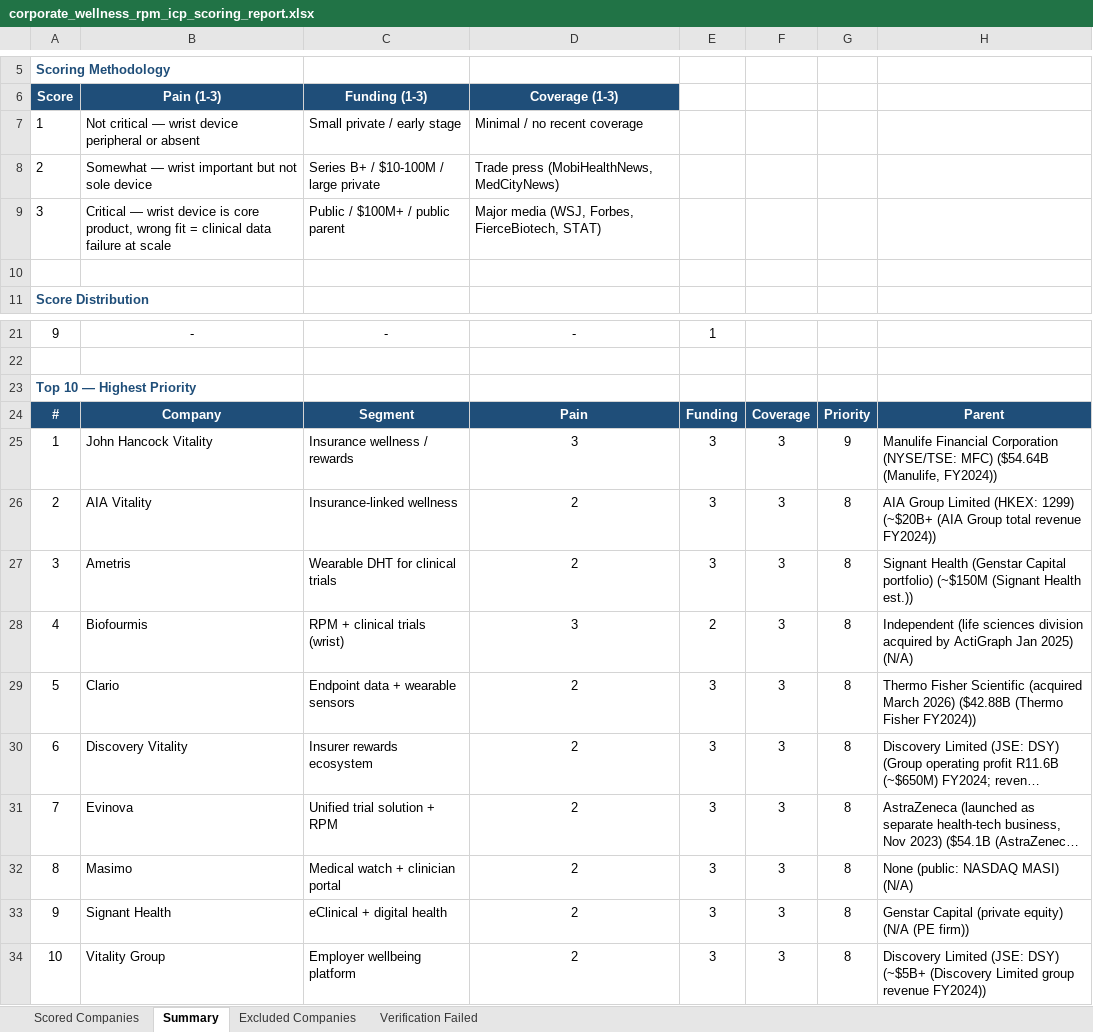
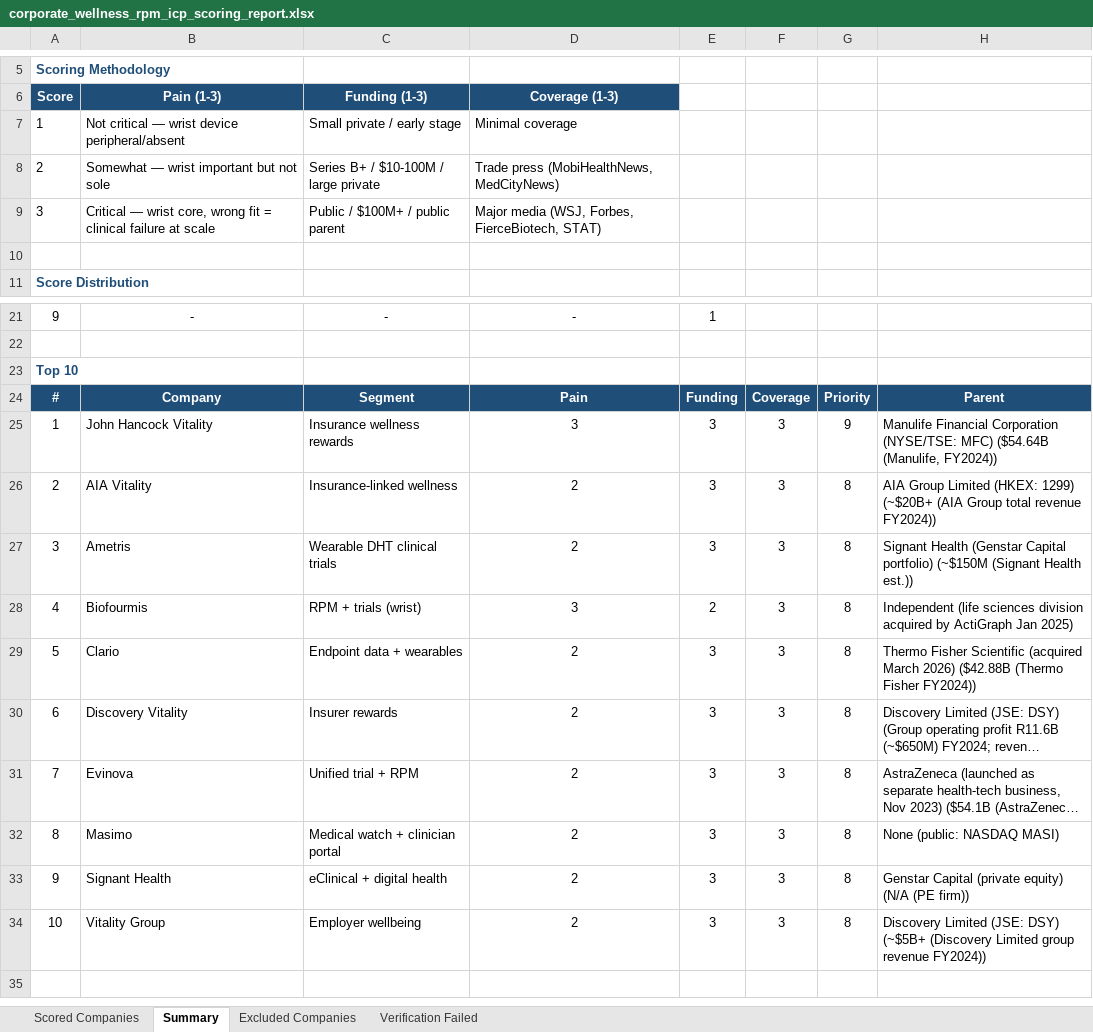
Before and after one commit to bilanvadim/3dlook-marketing, an Excel workbook: marketing_vb/workspace/research/corporate-wellness-rpm/corporate_wellness_rpm_icp_scoring_report.xlsx, sheet Summary, drawn as a sheet; only a part is shown, gaps mark what is left out; long unchanged cells end in …; values as stored, in another font and other column widths than the file's, no borders; the diff names each change by its address in the sheet, - before the commit and + after, or states it on an @@ line.

Commit message:
fix: fill all columns in RPM/wellness ICP report (wrist_reason, qual_status, revenue)

```diff
--- a/marketing_vb/workspace/research/corporate-wellness-rpm/corporate_wellness_rpm_icp_scoring_report.xlsx (sheet Summary)
+++ b/marketing_vb/workspace/research/corporate-wellness-rpm/corporate_wellness_rpm_icp_scoring_report.xlsx (sheet Summary)
-B7: …wrist device peripheral or absent
+B7: …wrist device peripheral/absent
-D7: Minimal / no recent coverage
+D7: Minimal coverage
-B8: Somewhat — wrist important but not sole device
+B8: Somewhat — wrist important but not sole
-B9: …— wrist device is core product, wrong fit = clinical data failure at…
+B9: …— wrist core, wrong fit = clinical failure at…
-A23: Top 10 — Highest Priority
+A23: Top 10
-C25: Insurance wellness / rewards
+C25: Insurance wellness rewards
-C27: Wearable DHT for clinical trials
+C27: Wearable DHT clinical trials
-C28: RPM + clinical trials (wrist)
+C28: RPM + trials (wrist)
-H28: …Jan 2025) (N/A)
+H28: …Jan 2025)
-C29: Endpoint data + wearable sensors
+C29: Endpoint data + wearables
-C30: Insurer rewards ecosystem
+C30: Insurer rewards
-C31: Unified trial solution + RPM
+C31: Unified trial + RPM
-H32: None (public: NASDAQ MASI) (N/A)
+H32: None (public: NASDAQ MASI)
-C34: Employer wellbeing platform
+C34: Employer wellbeing
```
Also changed, not shown: sheet Scored Companies, sheet Verification Failed, sheet Excluded Companies.
